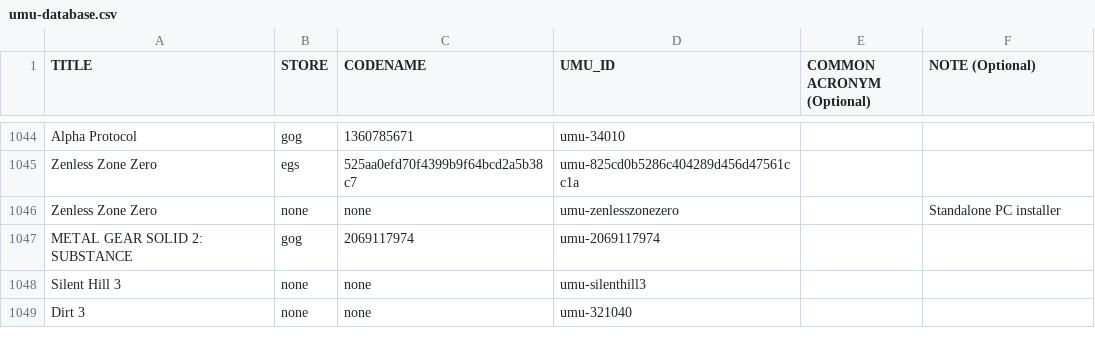
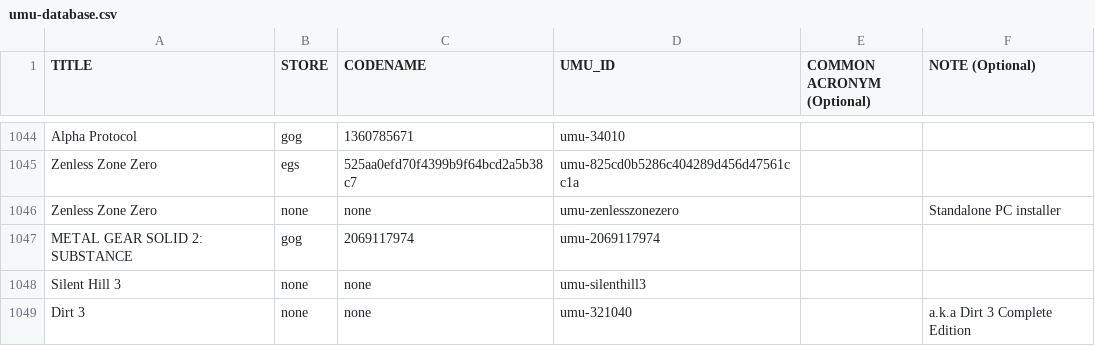
Before and after one commit to Open-Wine-Components/umu-database, a CSV file: umu-database.csv, drawn as a sheet; only a part is shown, gaps mark what is left out.

Commit message:
add note to dirt3-none

```diff
--- a/umu-database.csv
+++ b/umu-database.csv
@@ -1048,2 +1048,2 @@ METAL GEAR SOLID 2: SUBSTANCE,gog,2069117974,umu-2069117974,,
 Silent Hill 3,none,none,umu-silenthill3,,
-Dirt 3,none,none,umu-321040,,
+Dirt 3,none,none,umu-321040,,a.k.a Dirt 3 Complete Edition
```
